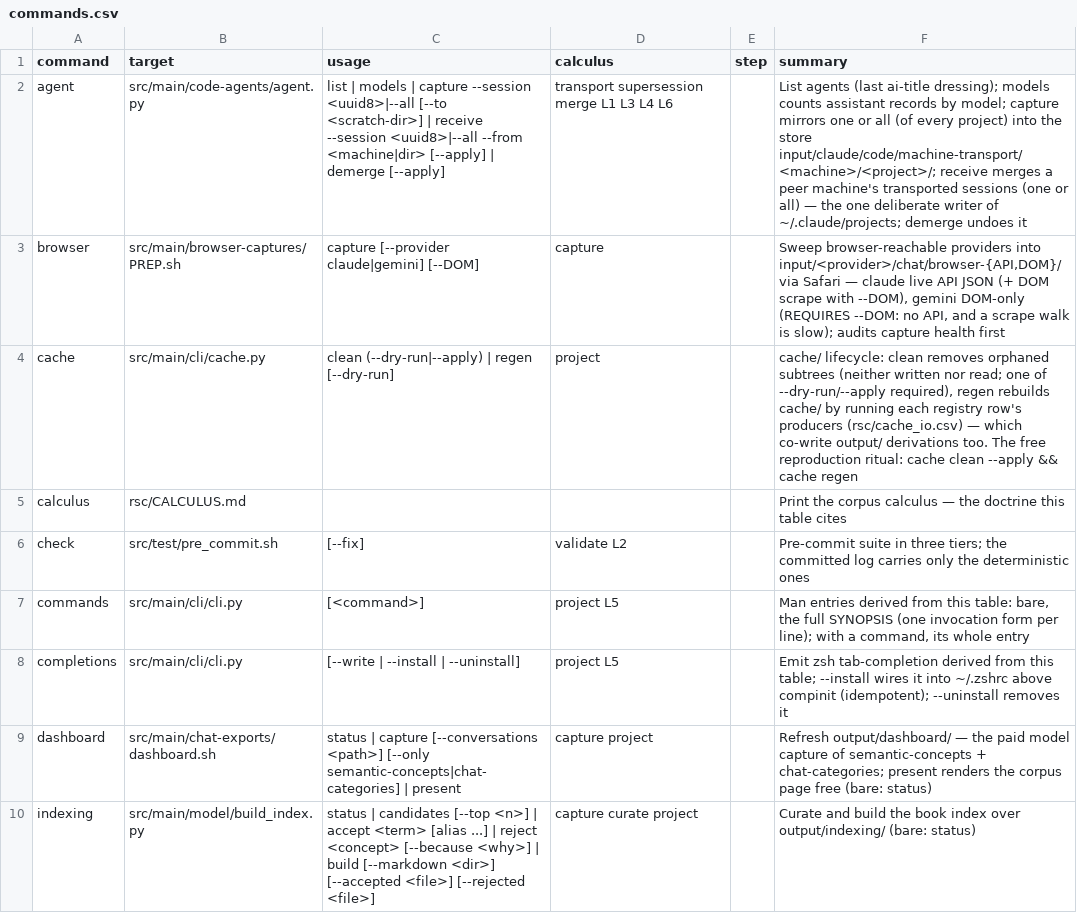
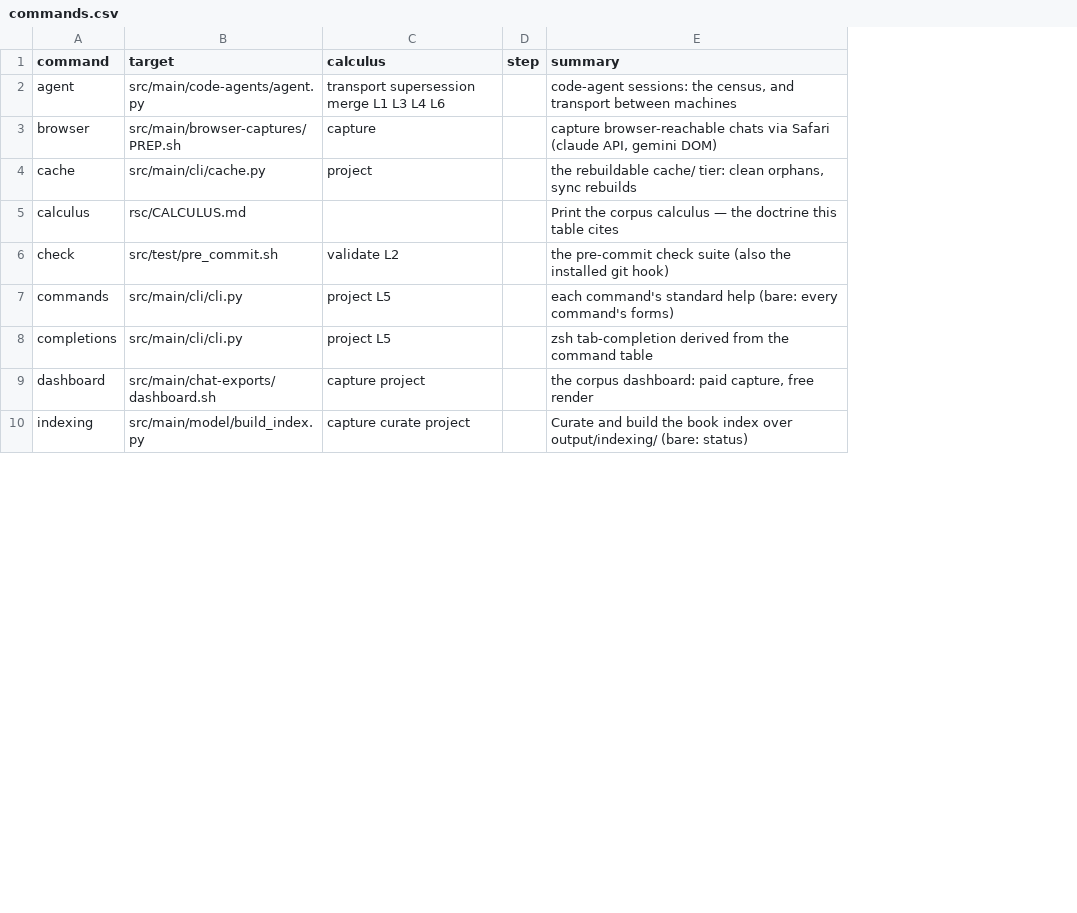
Before and after one commit to rpus/corpus-yoga, a CSV file: rsc/cli/commands.csv, drawn as a sheet; only a part is shown; removed rows and columns are numbered as before the commit, all else as after; the diff covers the shown part only; the diff names each change by its address in the sheet, - before the commit and + after, or states it on an @@ line.

Commit message:
make the CLI help-ful: -h is help, bare is status, only verbs enact (#13)
The yoga CLI's help surface becomes systematic and single-source.

- -h/--help is the one help surface; the `help` command and the `status` verb
  are deleted as redundant (a bare noun IS its status; -h IS help).
- Bare `./yoga` runs the machine report (prerequisites); a bare command shows
  read-only status; only verbs act.
- `sync` unifies the idempotent-regeneration operation across the CLI, retiring
  regen / present / build / write and renaming the misnamed regen.py -> sync.py.
- Two curated tables drive everything: commands.csv names the commands, help.csv
  describes their arguments. Usage is generated from help.csv, and a target's own
  -h is filled from it (argparse_help.py) — one authority, no duplication.
- zsh completion now completes commands, subcommands, and flags (the subcommand
  position used to fall through to file completion).
- Dead weight removed: the completed `library` migration command, and the unused
  I/O path overrides on the sync operations.
- Code names its subcommands `subcommand` (matching help.csv); the noun/verb
  grammar stays as doctrine in CALCULUS.md.

Reviewed and exercised from home-room; suite 1428/1428.

Signature: reading-room/claude/5d680541

```diff
--- a/rsc/cli/commands.csv
+++ b/rsc/cli/commands.csv
-column C (usage), rows 2-10: list | models | capture --session <uuid8>|--all [--to <scratch-dir>] | receive --session <uuid8>|--all --from <machine|dir> [--apply] | demerge [--apply] | capture [--provider claude|gemini] [--DOM] | clean (--dry-run|--apply) | regen [--dry-run] |  | [--fix] | [<command>] | [--write | --install | --uninstall] | status | capture [--conversations <path>] [--only semantic-concepts|chat-categories] | present | status | candidates [--top <n>] | accept <term> [alias ...] | reject <concept> [--because <why>] | build [--markdown <dir>] [--accepted <file>] [--rejected <file>]
-E2 (summary): List agents (last ai-title dressing); models counts assistant records by model; capture mirrors one or all (of every project) into the store input/claude/code/machine-transport/<machine>/<project>/; receive merges a peer machine's transported sessions (one or all) — the one deliberate writer of ~/.claude/projects; demerge undoes it
+E2 (summary): code-agent sessions: the census, and transport between machines
-E3 (summary): Sweep browser-reachable providers into input/<provider>/chat/browser-{API,DOM}/ via Safari — claude live API JSON (+ DOM scrape with --DOM), gemini DOM-only (REQUIRES --DOM: no API, and a scrape walk is slow); audits capture health first
+E3 (summary): capture browser-reachable chats via Safari (claude API, gemini DOM)
-E4 (summary): cache/ lifecycle: clean removes orphaned subtrees (neither written nor read; one of --dry-run/--apply required), regen rebuilds cache/ by running each registry row's producers (rsc/cache_io.csv) — which co-write output/ derivations too. The free reproduction ritual: cache clean --apply && cache regen
+E4 (summary): the rebuildable cache/ tier: clean orphans, sync rebuilds
-E6 (summary): Pre-commit suite in three tiers; the committed log carries only the deterministic ones
+E6 (summary): the pre-commit check suite (also the installed git hook)
-E7 (summary): Man entries derived from this table: bare, the full SYNOPSIS (one invocation form per line); with a command, its whole entry
+E7 (summary): each command's standard help (bare: every command's forms)
-E8 (summary): Emit zsh tab-completion derived from this table; --install wires it into ~/.zshrc above compinit (idempotent); --uninstall removes it
+E8 (summary): zsh tab-completion derived from the command table
-E9 (summary): Refresh output/dashboard/ — the paid model capture of semantic-concepts + chat-categories; present renders the corpus page free (bare: status)
+E9 (summary): the corpus dashboard: paid capture, free render
```
Also changed, not shown: 1 removed row and 4 edited cells elsewhere in this file, rsc/cache_io.csv, rsc/schema/model_join.csv, 31 other files.
